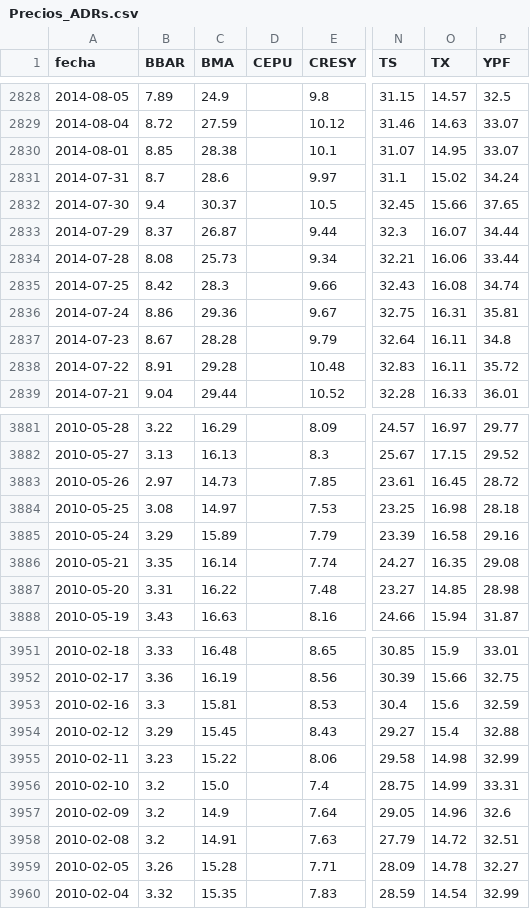
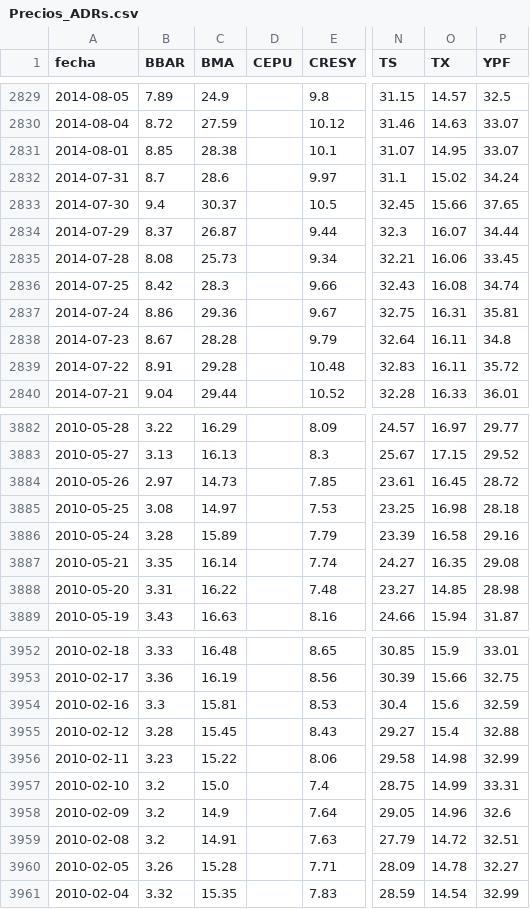
Before and after one commit to jesusrobles824/base-de-datos, a CSV file: Precios_ADRs.csv, drawn as a sheet; only a part is shown, gaps mark what is left out; addresses are those after the commit; the diff covers the shown part only; the diff names each change by its address in the sheet, - before the commit and + after, or states it on an @@ line.

```diff
--- a/Precios_ADRs.csv
+++ b/Precios_ADRs.csv
-P2835 (YPF): 33.44
+P2835 (YPF): 33.45
-B3886 (BBAR): 3.29
+B3886 (BBAR): 3.28
-B3955 (BBAR): 3.29
+B3955 (BBAR): 3.28
```
Also changed, not shown: 1 added row and 4 edited cells elsewhere in this file, ADRs_variacion_porcentual_diaria.csv.
